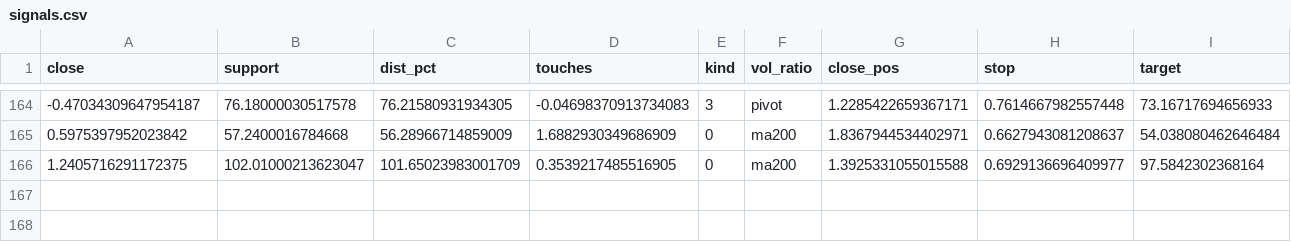
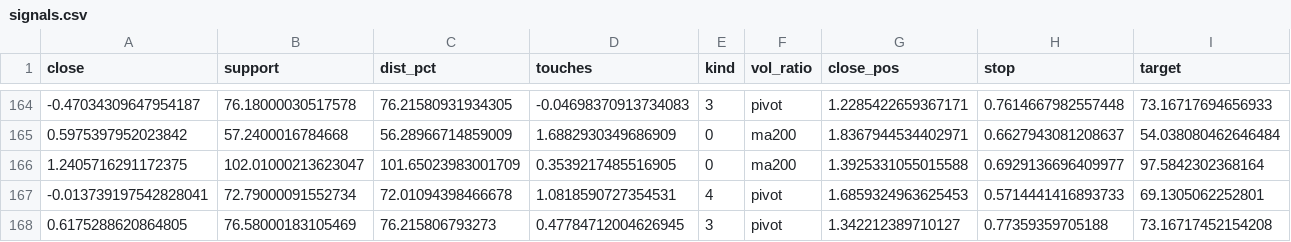
Before and after one commit to baekjg21-cloud/support-scanner, a CSV file: signals.csv, drawn as a sheet; only a part is shown, gaps mark what is left out; rows hold the shown columns only; the diff names each change by its address in the sheet, - before the commit and + after, or states it on an @@ line.

```diff
--- a/signals.csv
+++ b/signals.csv
+row 167: -0.013739197542828041 | 72.79000091552734 | 72.01094398466678 | 1.0818590727354531 | 4 | pivot | 1.6859324963625453 | 0.5714441416893733 | 69.1305062252801
+row 168: 0.6175288620864805 | 76.58000183105469 | 76.215806793273 | 0.47784712004626945 | 3 | pivot | 1.342212389710127 | 0.77359359705188 | 73.16717452154208
```
Also changed, not shown: 1 other file.
